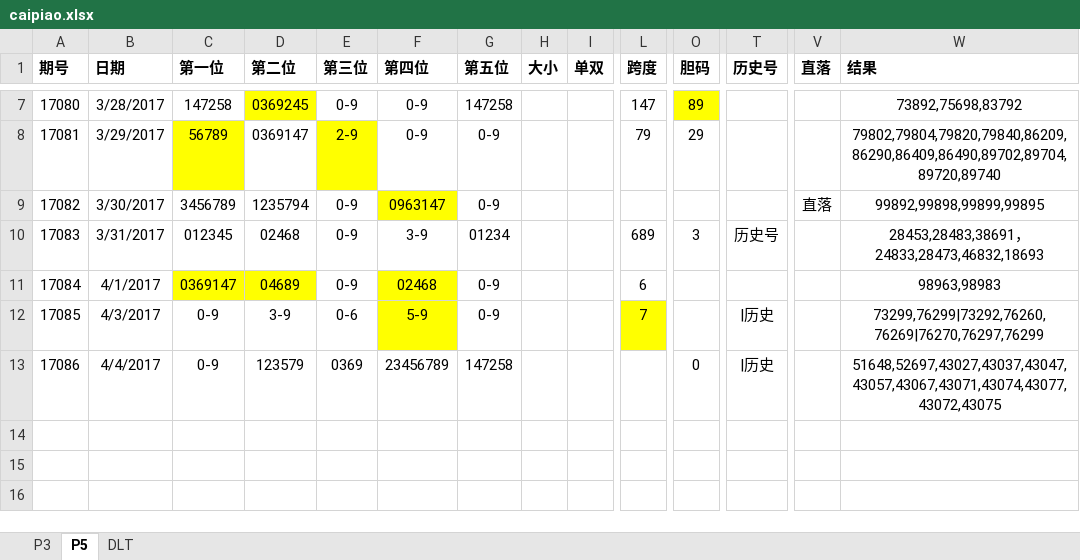
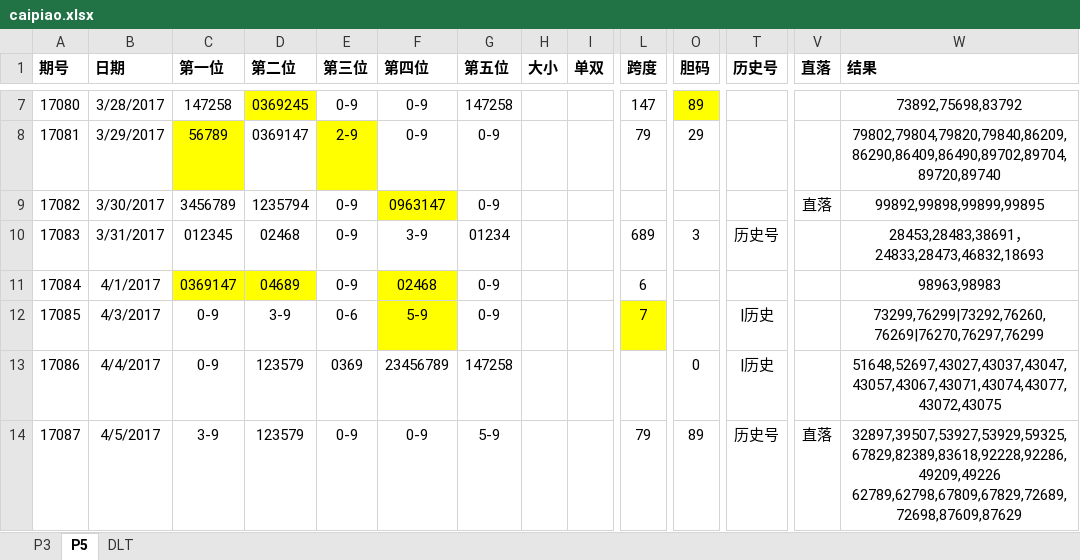
Before and after one commit to zhoubo8308/caipiao, an Excel workbook: caipiao.xlsx, sheet P5, drawn as a sheet; only a part is shown, gaps mark what is left out; values as stored, in another font and other column widths than the file's, no borders; rows hold the shown columns only; ↵ is a line break in a cell; the diff names each change by its address in the sheet, - before the commit and + after, or states it on an @@ line.

```diff
--- a/caipiao.xlsx (sheet P5)
+++ b/caipiao.xlsx (sheet P5)
+row 14: 17087 | 4/5/2017 | 3-9 | 123579 | 0-9 | 0-9 | 5-9 |  |  | 79 | 89 | 历史号 | 直落 | 32897,39507,53927,53929,59325,67829,82389,83618,92228,92286,49209,49226 ↵ 62789,62798,67809,67829,72689,72698,87609,87629
```
Also changed, not shown: sheet DLT, sheet P3.
